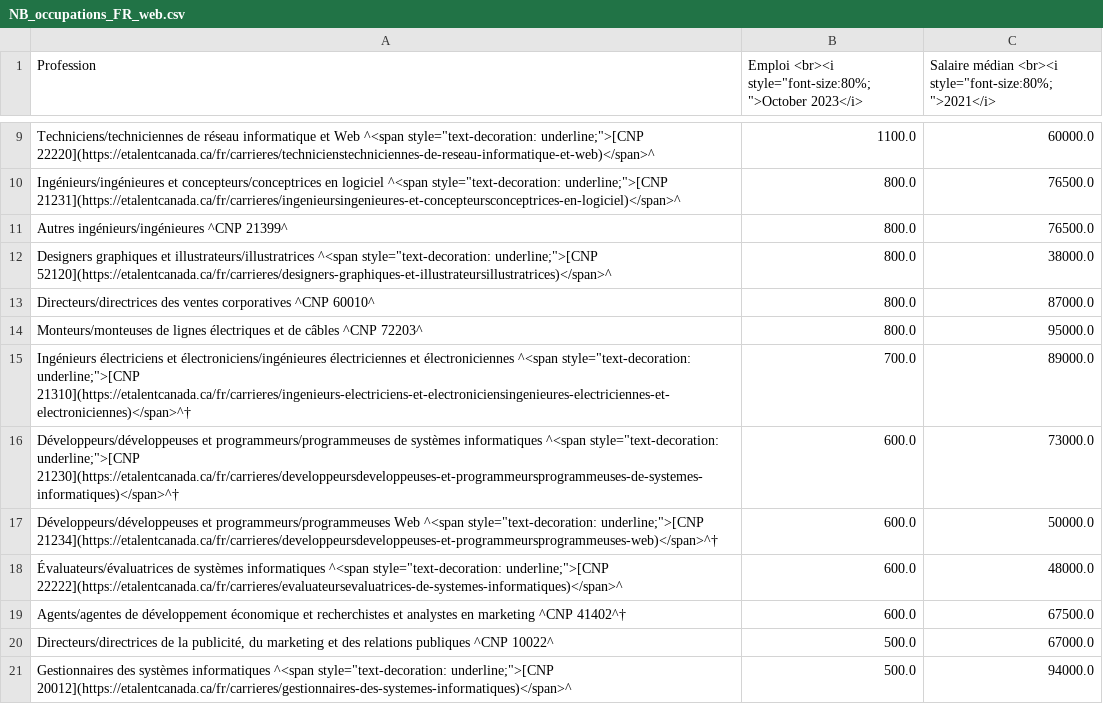
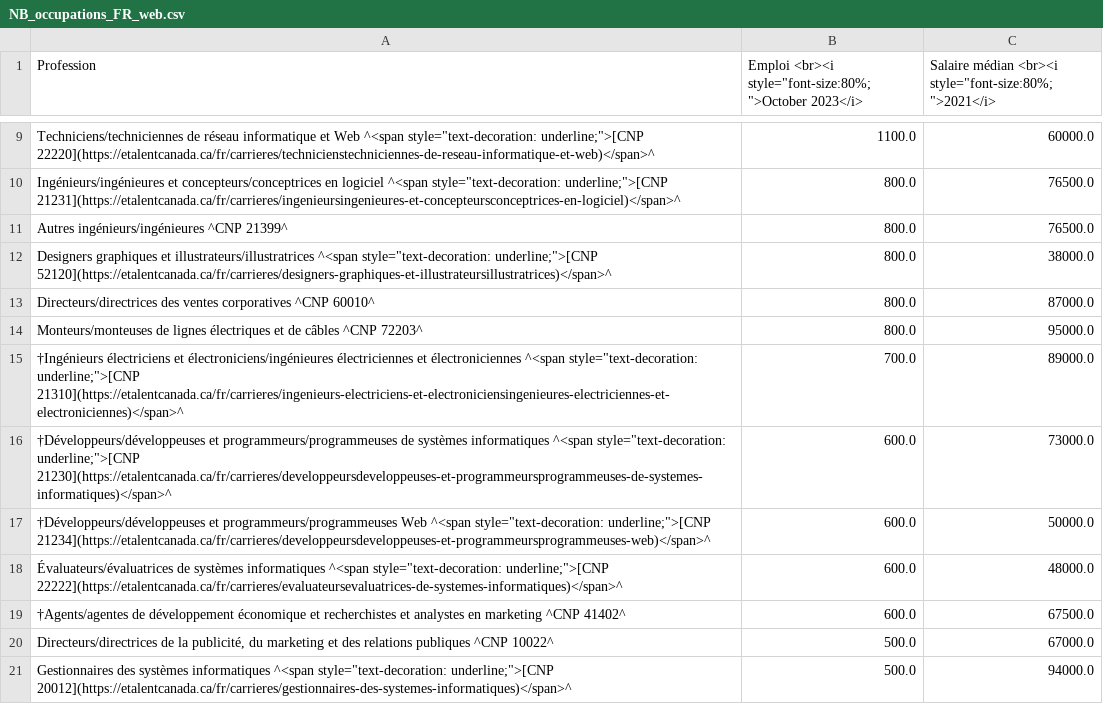
Before and after one commit to eTalent-LMI/lfs_raw, a CSV file: NB_occupations_FR_web.csv, drawn as a sheet; only a part is shown, gaps mark what is left out.

```diff
--- a/NB_occupations_FR_web.csv
+++ b/NB_occupations_FR_web.csv
@@ -14,7 +14,7 @@ Directeurs/directrices des ventes corporatives ^CNP 60010^,800.0,87000.0
 Monteurs/monteuses de lignes électriques et de câbles ^CNP 72203^,800.0,95000.0
-"Ingénieurs électriciens et électroniciens/ingénieures électriciennes et électroniciennes ^<span style=""text-decoration: underline;"">[CNP 21310](https://etalentcanada.ca/fr/carrieres/ingenieurs-electriciens-et-electroniciensingenieures-electriciennes-et-electroniciennes)</span>^†",700.0,89000.0
-"Développeurs/développeuses et programmeurs/programmeuses de systèmes informatiques ^<span style=""text-decoration: underline;"">[CNP 21230](https://etalentcanada.ca/fr/carrieres/developpeursdeveloppeuses-et-programmeursprogrammeuses-de-systemes-informatiques)</span>^†",600.0,73000.0
-"Développeurs/développeuses et programmeurs/programmeuses Web ^<span style=""text-decoration: underline;"">[CNP 21234](https://etalentcanada.ca/fr/carrieres/developpeursdeveloppeuses-et-programmeursprogrammeuses-web)</span>^†",600.0,50000.0
+"†Ingénieurs électriciens et électroniciens/ingénieures électriciennes et électroniciennes ^<span style=""text-decoration: underline;"">[CNP 21310](https://etalentcanada.ca/fr/carrieres/ingenieurs-electriciens-et-electroniciensingenieures-electriciennes-et-electroniciennes)</span>^",700.0,89000.0
+"†Développeurs/développeuses et programmeurs/programmeuses de systèmes informatiques ^<span style=""text-decoration: underline;"">[CNP 21230](https://etalentcanada.ca/fr/carrieres/developpeursdeveloppeuses-et-programmeursprogrammeuses-de-systemes-informatiques)</span>^",600.0,73000.0
+"†Développeurs/développeuses et programmeurs/programmeuses Web ^<span style=""text-decoration: underline;"">[CNP 21234](https://etalentcanada.ca/fr/carrieres/developpeursdeveloppeuses-et-programmeursprogrammeuses-web)</span>^",600.0,50000.0
 "Évaluateurs/évaluatrices de systèmes informatiques ^<span style=""text-decoration: underline;"">[CNP 22222](https://etalentcanada.ca/fr/carrieres/evaluateursevaluatrices-de-systemes-informatiques)</span>^",600.0,48000.0
-Agents/agentes de développement économique et recherchistes et analystes en marketing ^CNP 41402^†,600.0,67500.0
+†Agents/agentes de développement économique et recherchistes et analystes en marketing ^CNP 41402^,600.0,67500.0
 "Directeurs/directrices de la publicité, du marketing et des relations publiques ^CNP 10022^",500.0,67000.0
```
Also changed, not shown: AB_occupations_EN_web.csv, AB_occupations_FR_web.csv, 13 other files.
